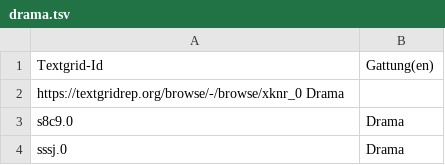
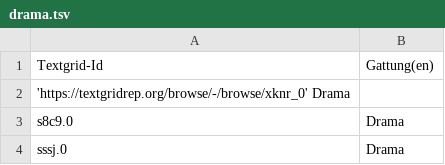
Before and after one commit to quadrama/metadata, a TSV file: drama.tsv, drawn as a sheet; only a part is shown.

Commit message:
Update drama.tsv

```diff
--- a/drama.tsv
+++ b/drama.tsv
@@ -1,3 +1,3 @@
 Textgrid-Id	Gattung(en)
-https://textgridrep.org/browse/-/browse/xknr_0  Drama
+'https://textgridrep.org/browse/-/browse/xknr_0'  Drama
 s8c9.0	Drama
```
